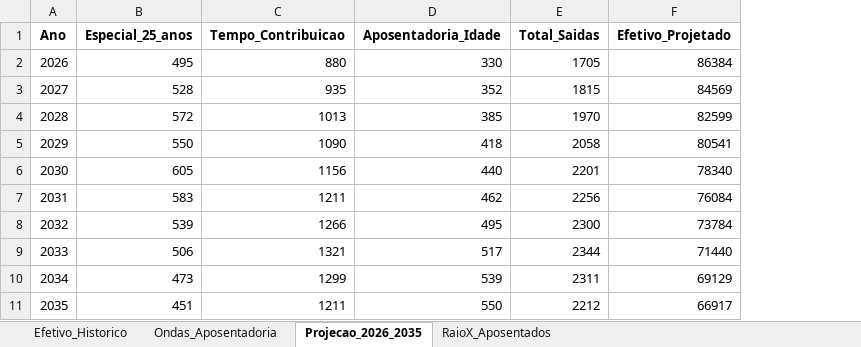
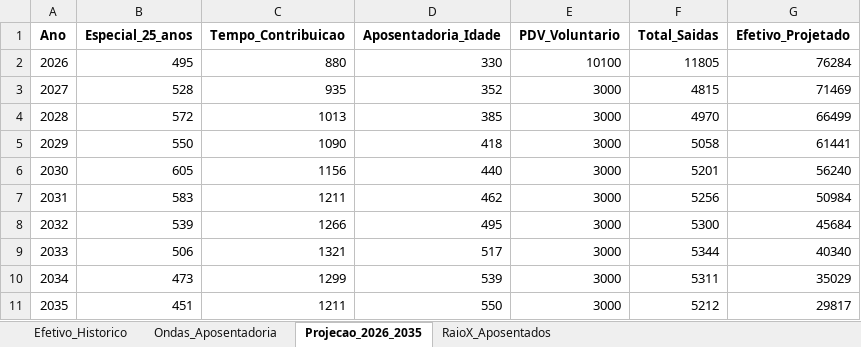
Before and after one commit to ProjetosCivilTech/memoria-sindical, an Excel workbook: dados/pessoal_tratado.xlsx, sheet Projecao_2026_2035, drawn as a sheet; values as stored, in another font and other column widths than the file's, no borders; addresses are those after the commit; the diff names each change by its address in the sheet, - before the commit and + after, or states it on an @@ line.

```diff
--- a/dados/pessoal_tratado.xlsx (sheet Projecao_2026_2035)
+++ b/dados/pessoal_tratado.xlsx (sheet Projecao_2026_2035)
+column E (PDV_Voluntario), rows 2-11: 10100 | 3000 | 3000 | 3000 | 3000 | 3000 | 3000 | 3000 | 3000 | 3000
-F2 (Total_Saidas): 1705
+F2 (Total_Saidas): 11805
-G2 (Efetivo_Projetado): 86384
+G2 (Efetivo_Projetado): 76284
-F3 (Total_Saidas): 1815
+F3 (Total_Saidas): 4815
-G3 (Efetivo_Projetado): 84569
+G3 (Efetivo_Projetado): 71469
-F4 (Total_Saidas): 1970
+F4 (Total_Saidas): 4970
-G4 (Efetivo_Projetado): 82599
+G4 (Efetivo_Projetado): 66499
-F5 (Total_Saidas): 2058
+F5 (Total_Saidas): 5058
-G5 (Efetivo_Projetado): 80541
+G5 (Efetivo_Projetado): 61441
-F6 (Total_Saidas): 2201
+F6 (Total_Saidas): 5201
-G6 (Efetivo_Projetado): 78340
+G6 (Efetivo_Projetado): 56240
-F7 (Total_Saidas): 2256
+F7 (Total_Saidas): 5256
-G7 (Efetivo_Projetado): 76084
+G7 (Efetivo_Projetado): 50984
-F8 (Total_Saidas): 2300
+F8 (Total_Saidas): 5300
-G8 (Efetivo_Projetado): 73784
+G8 (Efetivo_Projetado): 45684
-F9 (Total_Saidas): 2344
+F9 (Total_Saidas): 5344
-G9 (Efetivo_Projetado): 71440
+G9 (Efetivo_Projetado): 40340
-F10 (Total_Saidas): 2311
+F10 (Total_Saidas): 5311
-G10 (Efetivo_Projetado): 69129
+G10 (Efetivo_Projetado): 35029
-F11 (Total_Saidas): 2212
+F11 (Total_Saidas): 5212
-G11 (Efetivo_Projetado): 66917
+G11 (Efetivo_Projetado): 29817
```
Also changed, not shown: 5 other files.
